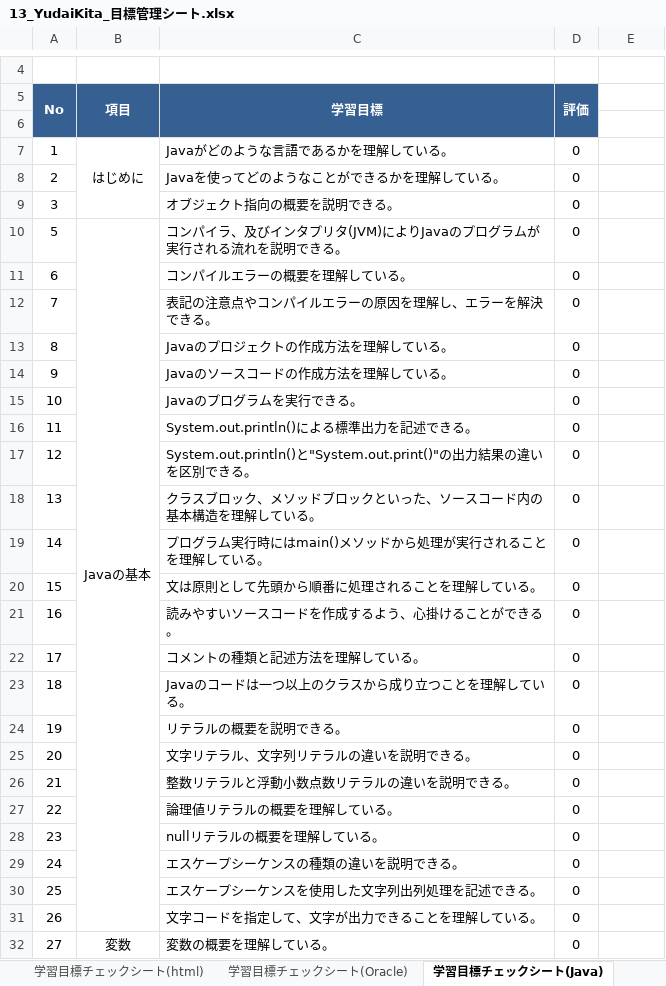
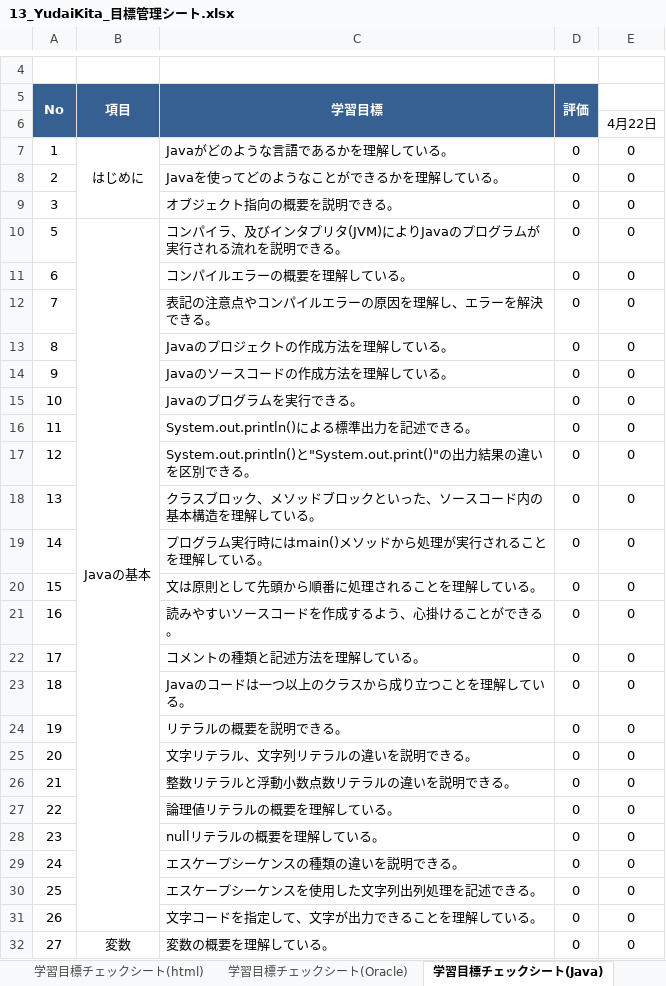
Before and after one commit to yudaikita/documents, an Excel workbook: 13_YudaiKita_目標管理シート.xlsx, sheet 学習目標チェックシート(Java), drawn as a sheet; only a part is shown, gaps mark what is left out; values as stored, in another font and other column widths than the file's, no borders; charts and pictures and conditional formats not drawn; the diff covers the shown part only; the diff names each change by its address in the sheet, - before the commit and + after, or states it on an @@ line.

```diff
--- a/13_YudaiKita_目標管理シート.xlsx (sheet 学習目標チェックシート(Java))
+++ b/13_YudaiKita_目標管理シート.xlsx (sheet 学習目標チェックシート(Java))
-E6: (empty)
+E6: 4月22日
-E7:E32: (empty)
+E7:E32: 0
```
Also changed, not shown: 40 edited cells elsewhere in this sheet, charts or pictures, 13_YudaiKita_課題管理表.xlsx.
